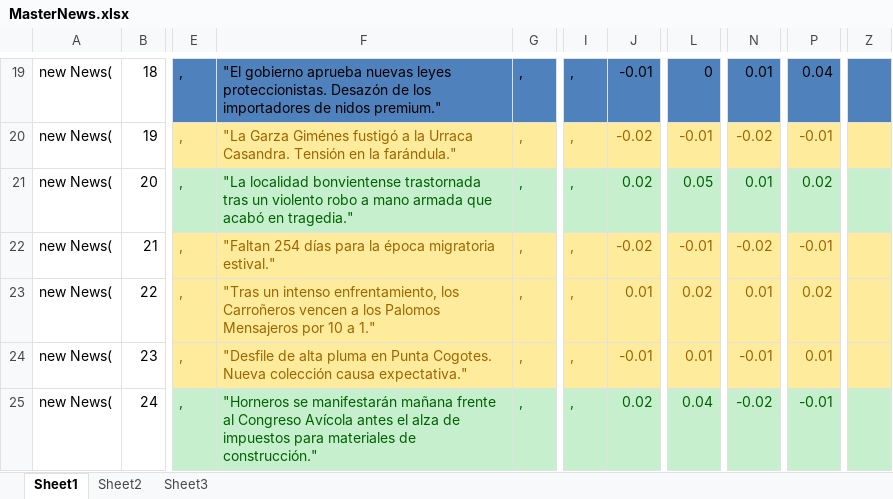
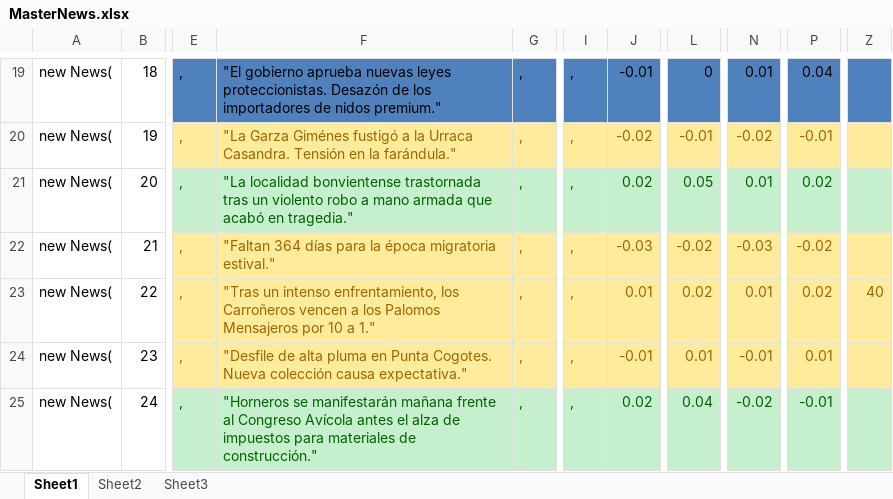
Before and after one commit to NochiGao/Journalist, an Excel workbook: Documentation/MasterNews.xlsx, sheet Sheet1, drawn as a sheet; only a part is shown, gaps mark what is left out; values as stored, in another font and other column widths than the file's, no borders; the diff covers the shown part only; the diff names each change by its address in the sheet, - before the commit and + after, or states it on an @@ line.

```diff
--- a/Documentation/MasterNews.xlsx (sheet Sheet1)
+++ b/Documentation/MasterNews.xlsx (sheet Sheet1)
-F22: "Faltan 254 días para…
+F22: "Faltan 364 días para…
-J22: -0.02
+J22: -0.03
-L22: -0.01
+L22: -0.02
-N22: -0.02
+N22: -0.03
-P22: -0.01
+P22: -0.02
-Z23: (empty)
+Z23: 40
```
Also changed, not shown: 22 added rows and 2 edited cells elsewhere in this sheet, 2 other files.
